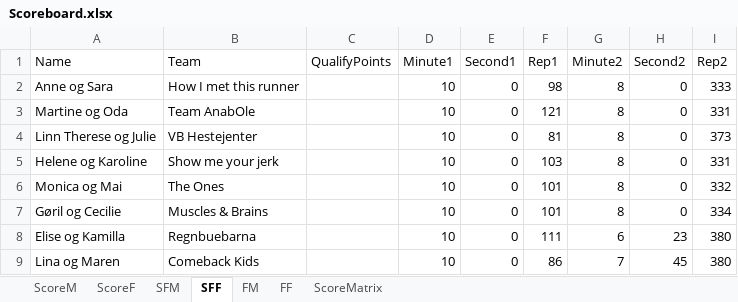
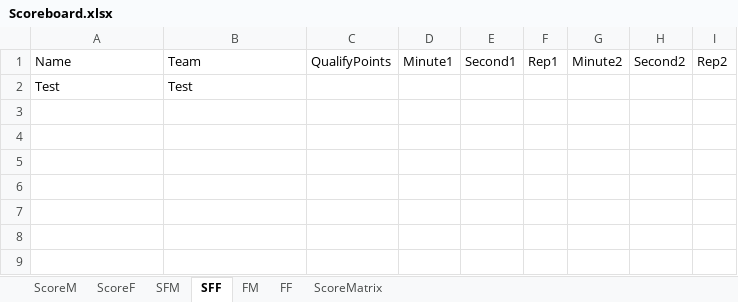
Before and after one commit to liyuanhao86/streamlit, an Excel workbook: Scoreboard.xlsx, sheet SFF, drawn as a sheet; values as stored, in another font and other column widths than the file's, no borders; removed rows and columns are numbered as before the commit, all else as after; the diff names each change by its address in the sheet, - before the commit and + after, or states it on an @@ line.

Commit message:
Add files via upload

```diff
--- a/Scoreboard.xlsx (sheet SFF)
+++ b/Scoreboard.xlsx (sheet SFF)
-row 2: Anne og Sara | How I met this runner |  | 10 | 0 | 98 | 8 | 0 | 333
-row 3: Martine og Oda | Team AnabOle |  | 10 | 0 | 121 | 8 | 0 | 331
-row 4: Linn Therese og Julie | VB Hestejenter |  | 10 | 0 | 81 | 8 | 0 | 373
-row 5: Helene og Karoline | Show me your jerk |  | 10 | 0 | 103 | 8 | 0 | 331
-row 6: Monica og Mai | The Ones |  | 10 | 0 | 101 | 8 | 0 | 332
-row 7: Gøril og Cecilie | Muscles & Brains |  | 10 | 0 | 101 | 8 | 0 | 334
-row 8: Elise og Kamilla | Regnbuebarna |  | 10 | 0 | 111 | 6 | 23 | 380
-row 9: Lina og Maren | Comeback Kids |  | 10 | 0 | 86 | 7 | 45 | 380
+row 2: Test | Test
```
Also changed, not shown: sheet SFM.
